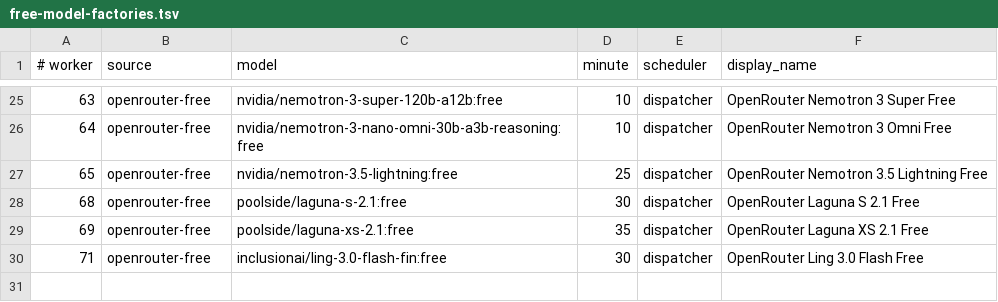
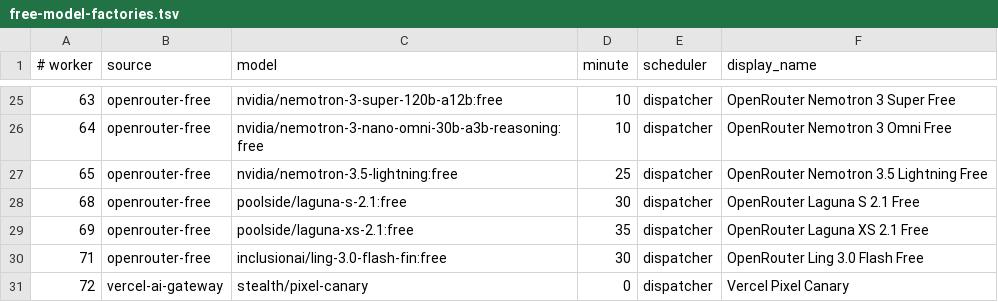
Before and after one commit to JoshCLWren/comic-pile, a TSV file: .github/free-model-factories.tsv, drawn as a sheet; only a part is shown, gaps mark what is left out.

Commit message:
feat: add Pixel Canary to the free-model factory fleet (#2897)
* chore: bootstrap Pixel Canary factory lane

* chore: stage Pixel Canary bootstrap script

* chore: run Pixel Canary bootstrap cleanly

* chore: allow bootstrap workflow update

* chore: publish Pixel Canary patch through contents API

* feat: add Pixel Canary factory lane

* feat: add Pixel Canary factory lane

* feat: add Pixel Canary factory lane

* chore: stage patched runner blob

* feat: add Pixel Canary factory lane

* feat: add Pixel Canary factory lane

* feat: add Pixel Canary factory lane

* feat: add Pixel Canary factory lane

* feat: add Pixel Canary factory lane

* feat: add Pixel Canary factory lane

* chore: stage patched Pixel Canary runner blob

* feat: add Pixel Canary factory lane

* test: account for protected Pixel Canary worker

---------

Co-authored-by: github-actions[bot] <41898282+github-actions[bot]@users.noreply.github.com>

```diff
--- a/.github/free-model-factories.tsv
+++ b/.github/free-model-factories.tsv
@@ -30 +30,2 @@
 71	openrouter-free	inclusionai/ling-3.0-flash-fin:free	30	dispatcher	OpenRouter Ling 3.0 Flash Free
+72	vercel-ai-gateway	stealth/pixel-canary	0	dispatcher	Vercel Pixel Canary
```
Also changed, not shown: 7 other files.
